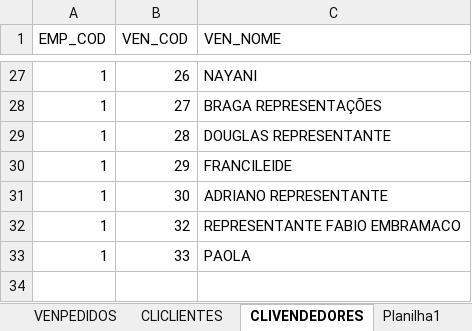
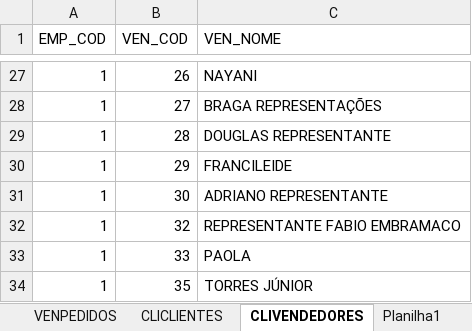
Before and after one commit to jgu1lherme/crmalternativa_metas, an Excel workbook: resources/VENDAS.xlsx, sheet CLIVENDEDORES, drawn as a sheet; only a part is shown, gaps mark what is left out; values as stored, in another font and other column widths than the file's, no borders; table styles not drawn; the diff names each change by its address in the sheet, - before the commit and + after, or states it on an @@ line.

```diff
--- a/resources/VENDAS.xlsx (sheet CLIVENDEDORES)
+++ b/resources/VENDAS.xlsx (sheet CLIVENDEDORES)
+row 34: 1 | 35 | TORRES JÚNIOR
```
Also changed, not shown: sheet VENPEDIDOS, sheet CLICLIENTES.
